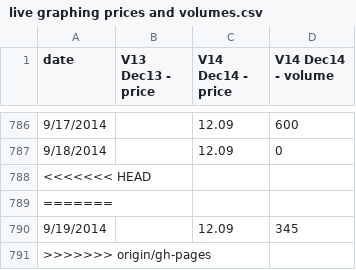
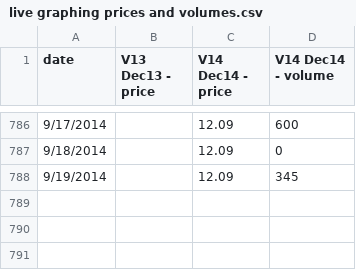
Before and after one commit to climatepolicy/dashboard, a CSV file: csv/live graphing prices and volumes.csv, drawn as a sheet; only a part is shown, gaps mark what is left out; the diff names each change by its address in the sheet, - before the commit and + after, or states it on an @@ line.

Commit message:
deleted junk

```diff
--- a/csv/live graphing prices and volumes.csv
+++ b/csv/live graphing prices and volumes.csv
-row 788: <<<<<<< HEAD
-row 789: =======
-row 791: >>>>>>> origin/gh-pages
```
